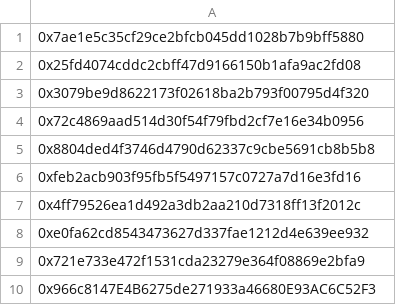
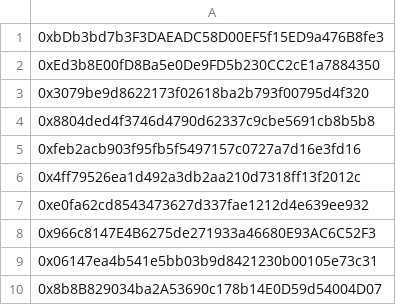
Before and after one commit to lilongaat/Cryptoless_api_test, a CSV file: Address/Top/GOERLI.csv, drawn as a sheet.

```diff
--- a/Address/Top/GOERLI.csv
+++ b/Address/Top/GOERLI.csv
@@ -1,5 +1,4 @@
-0x7ae1e5c35cf29ce2bfcb045dd1028b7b9bff5880
-0x25fd4074cddc2cbff47d9166150b1afa9ac2fd08
+0xbDb3bd7b3F3DAEADC58D00EF5f15ED9a476B8fe3
+0xEd3b8E00fD8Ba5e0De9FD5b230CC2cE1a7884350
 0x3079be9d8622173f02618ba2b793f00795d4f320
-0x72c4869aad514d30f54f79fbd2cf7e16e34b0956
 0x8804ded4f3746d4790d62337c9cbe5691cb8b5b8
@@ -8,3 +7,4 @@
 0xe0fa62cd8543473627d337fae1212d4e639ee932
-0x721e733e472f1531cda23279e364f08869e2bfa9
 0x966c8147E4B6275de271933a46680E93AC6C52F3
+0x06147ea4b541e5bb03b9d8421230b00105e73c31
+0x8b8B829034ba2A53690c178b14E0D59d54004D07
```
Also changed, not shown: 31 other files.
